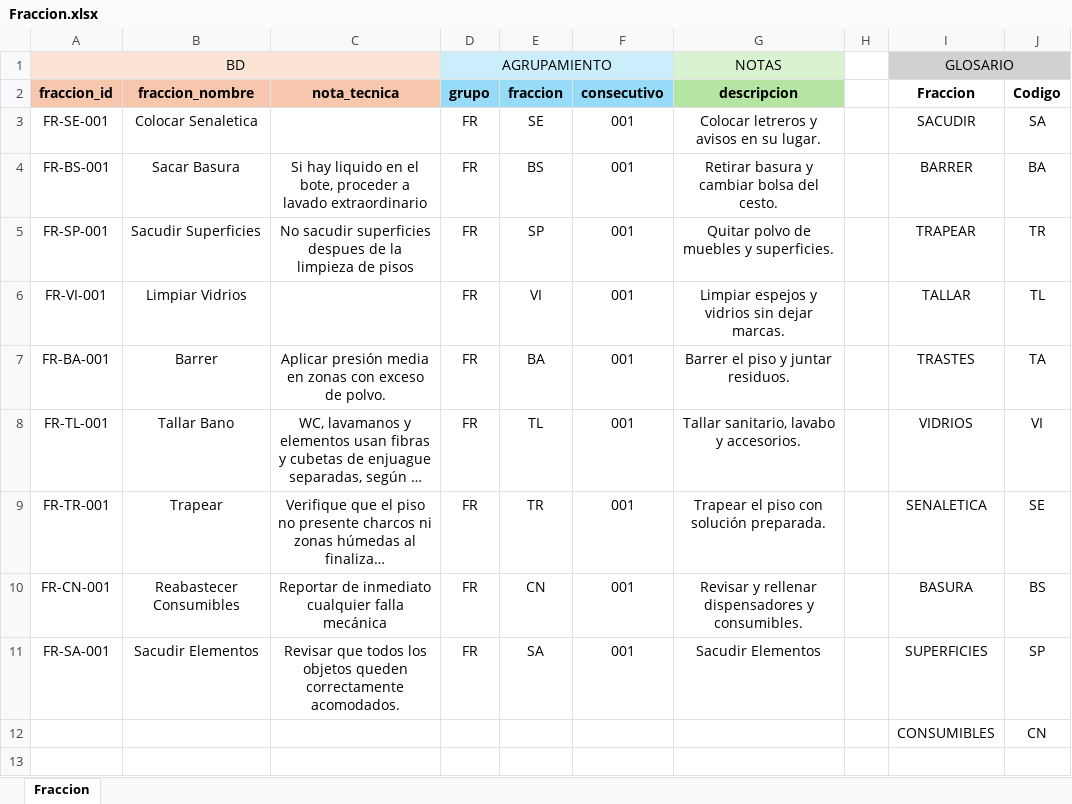
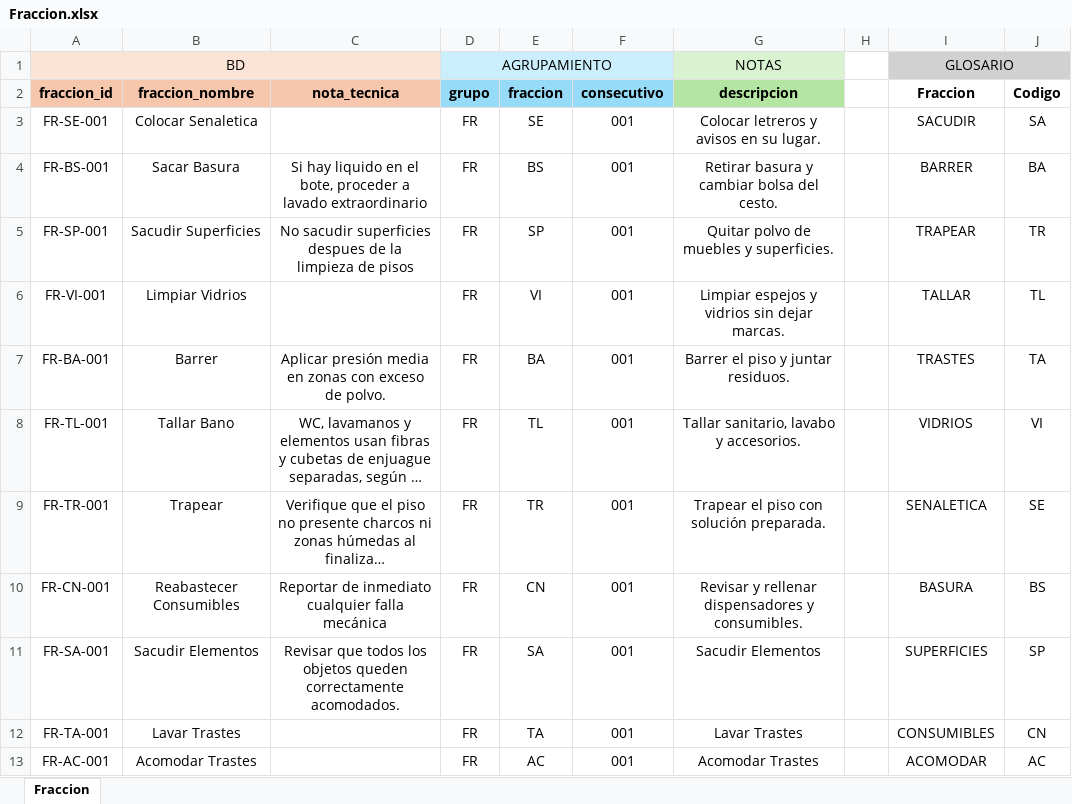
Before and after one commit to juanmmena05/LUXSop-ERP, an Excel workbook: imports/Fraccion.xlsx, sheet Fraccion, drawn as a sheet; long unchanged cells end in …; values as stored, in another font and other column widths than the file's, no borders; conditional formats not drawn; removed rows and columns are numbered as before the commit, all else as after; the diff names each change by its address in the sheet, - before the commit and + after, or states it on an @@ line.

```diff
--- a/imports/Fraccion.xlsx (sheet Fraccion)
+++ b/imports/Fraccion.xlsx (sheet Fraccion)
-row 12:  |  |  |  |  |  |  |  | CONSUMIBLES | CN
+row 12: FR-TA-001 | Lavar Trastes |  | FR | TA | 001 | Lavar Trastes |  | CONSUMIBLES | CN
+row 13: FR-AC-001 | Acomodar Trastes |  | FR | AC | 001 | Acomodar Trastes |  | ACOMODAR | AC
```
Also changed, not shown: imports/Consumo.xlsx, imports/Elemento.xlsx, 8 other files.
